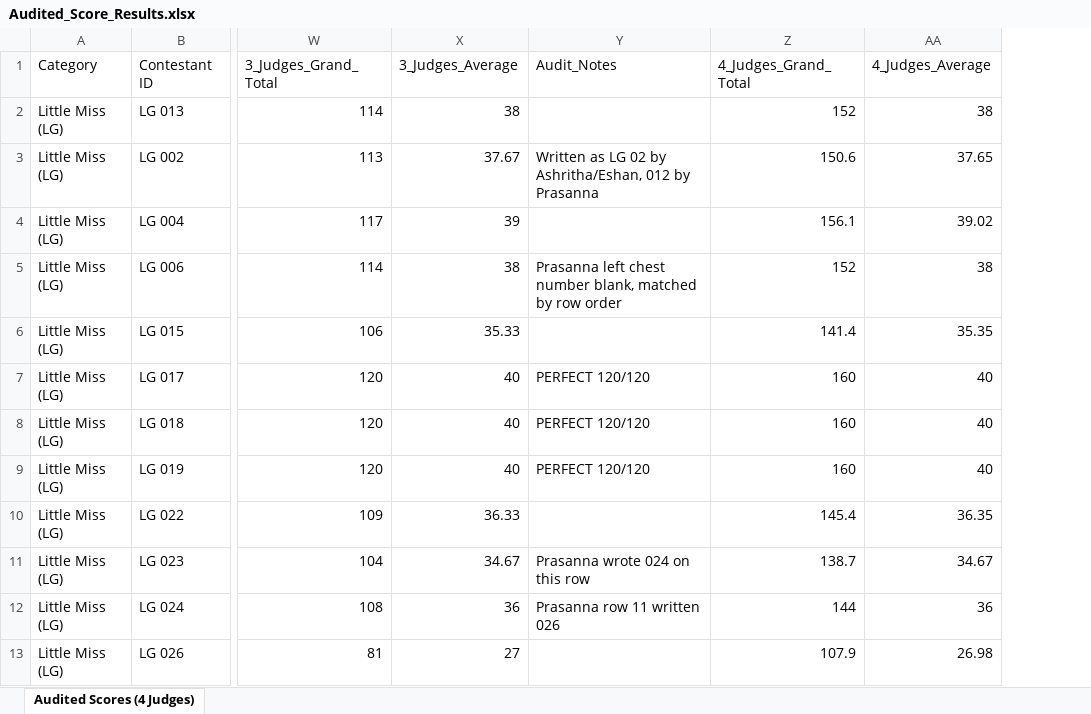
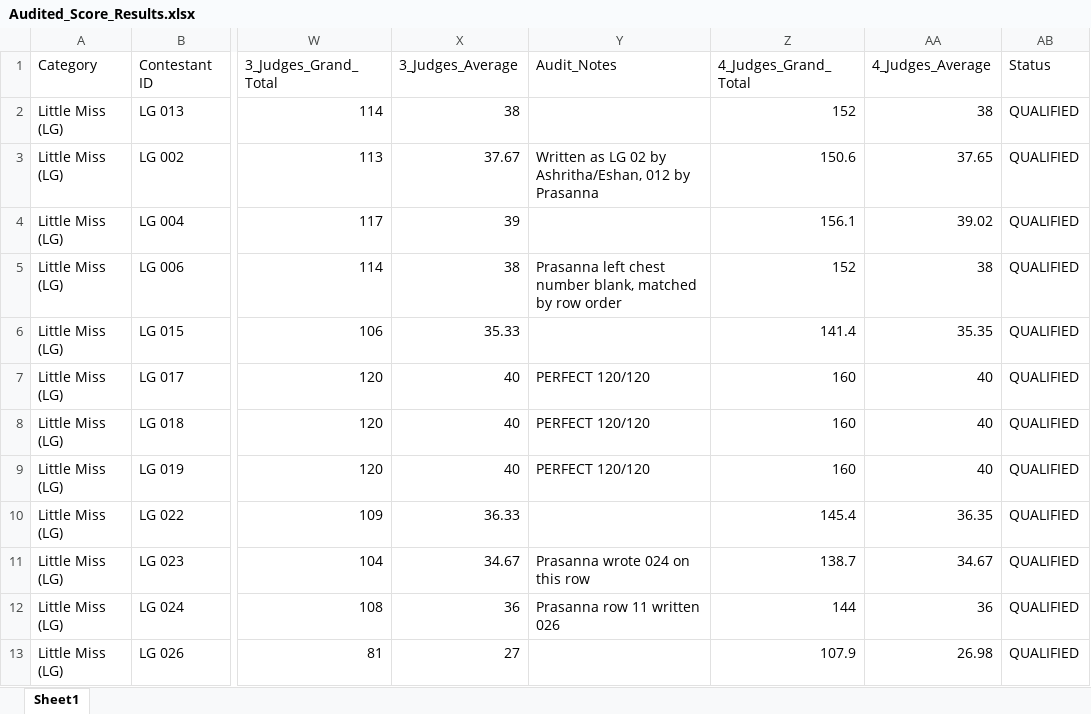
Before and after one commit to Sandanitin/result, an Excel workbook: Audited_Score_Results.xlsx, sheet Sheet1, drawn as a sheet; only a part is shown, gaps mark what is left out; values as stored, in another font and other column widths than the file's, no cell formats; the diff names each change by its address in the sheet, - before the commit and + after, or states it on an @@ line.

Commit message:
feat: Implement 100 points cutoff rule (Pass/Fail status badges, filter buttons, stats and updated Excel sheets)

```diff
--- a/Audited_Score_Results.xlsx (sheet Sheet1)
+++ b/Audited_Score_Results.xlsx (sheet Sheet1)
-sheet tab: Audited Scores (4 Judges)
+sheet tab: Sheet1
+column AB (Status), rows 2-13: all QUALIFIED
```
Also changed, not shown: cell formats, Kaushal_Judges_Total_Scores.xlsx, 4 other files.
